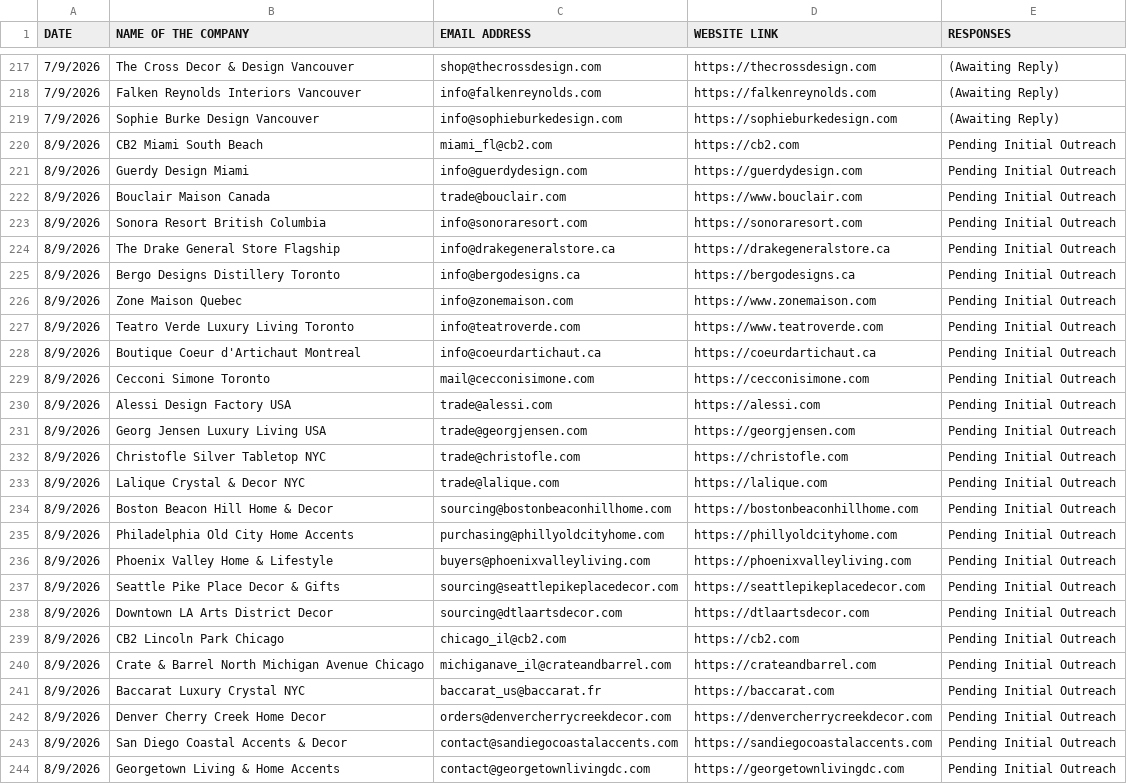
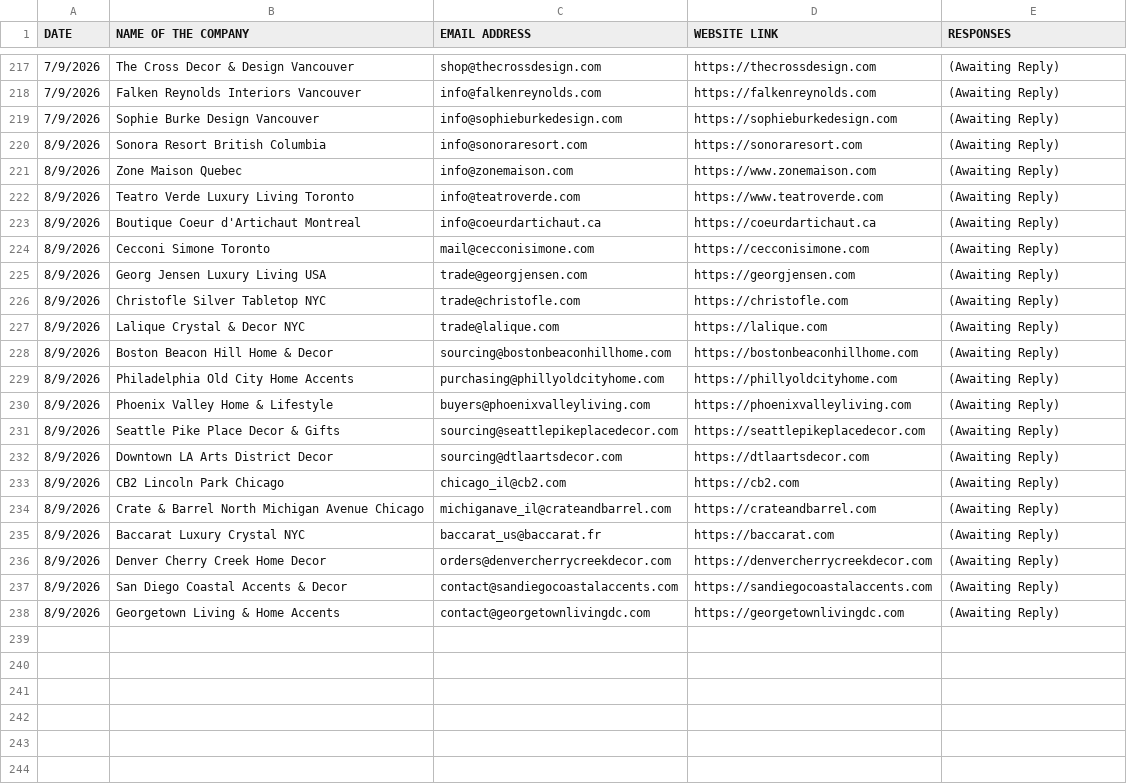
Before and after one commit to bhanuteja7781/Export_Flow, a CSV file: backend/data/intern_report.csv, drawn as a sheet; only a part is shown, gaps mark what is left out.

Commit message:
Synchronize 8/9/2026 dispatches into sent_log.csv, intern_report.csv, and logs.json for Yesterday report view

```diff
--- a/backend/data/intern_report.csv
+++ b/backend/data/intern_report.csv
@@ -219,26 +219,20 @@ DATE,NAME OF THE COMPANY,EMAIL ADDRESS,WEBSITE LINK,RESPONSES
 7/9/2026,Sophie Burke Design Vancouver,info@sophieburkedesign.com,https://sophieburkedesign.com,(Awaiting Reply)
-8/9/2026,CB2 Miami South Beach,miami_fl@cb2.com,https://cb2.com,Pending Initial Outreach
-8/9/2026,Guerdy Design Miami,info@guerdydesign.com,https://guerdydesign.com,Pending Initial Outreach
-8/9/2026,Bouclair Maison Canada,trade@bouclair.com,https://www.bouclair.com,Pending Initial Outreach
-8/9/2026,Sonora Resort British Columbia,info@sonoraresort.com,https://sonoraresort.com,Pending Initial Outreach
-8/9/2026,The Drake General Store Flagship,info@drakegeneralstore.ca,https://drakegeneralstore.ca,Pending Initial Outreach
-8/9/2026,Bergo Designs Distillery Toronto,info@bergodesigns.ca,https://bergodesigns.ca,Pending Initial Outreach
-8/9/2026,Zone Maison Quebec,info@zonemaison.com,https://www.zonemaison.com,Pending Initial Outreach
-8/9/2026,Teatro Verde Luxury Living Toronto,info@teatroverde.com,https://www.teatroverde.com,Pending Initial Outreach
-8/9/2026,Boutique Coeur d'Artichaut Montreal,info@coeurdartichaut.ca,https://coeurdartichaut.ca,Pending Initial Outreach
-8/9/2026,Cecconi Simone Toronto,mail@cecconisimone.com,https://cecconisimone.com,Pending Initial Outreach
-8/9/2026,Alessi Design Factory USA,trade@alessi.com,https://alessi.com,Pending Initial Outreach
-8/9/2026,Georg Jensen Luxury Living USA,trade@georgjensen.com,https://georgjensen.com,Pending Initial Outreach
-8/9/2026,Christofle Silver Tabletop NYC,trade@christofle.com,https://christofle.com,Pending Initial Outreach
-8/9/2026,Lalique Crystal & Decor NYC,trade@lalique.com,https://lalique.com,Pending Initial Outreach
-8/9/2026,Boston Beacon Hill Home & Decor,sourcing@bostonbeaconhillhome.com,https://bostonbeaconhillhome.com,Pending Initial Outreach
-8/9/2026,Philadelphia Old City Home Accents,purchasing@phillyoldcityhome.com,https://phillyoldcityhome.com,Pending Initial Outreach
-8/9/2026,Phoenix Valley Home & Lifestyle,buyers@phoenixvalleyliving.com,https://phoenixvalleyliving.com,Pending Initial Outreach
-8/9/2026,Seattle Pike Place Decor & Gifts,sourcing@seattlepikeplacedecor.com,https://seattlepikeplacedecor.com,Pending Initial Outreach
-8/9/2026,Downtown LA Arts District Decor,sourcing@dtlaartsdecor.com,https://dtlaartsdecor.com,Pending Initial Outreach
-8/9/2026,CB2 Lincoln Park Chicago,chicago_il@cb2.com,https://cb2.com,Pending Initial Outreach
-8/9/2026,Crate & Barrel North Michigan Avenue Chicago,michiganave_il@crateandbarrel.com,https://crateandbarrel.com,Pending Initial Outreach
-8/9/2026,Baccarat Luxury Crystal NYC,baccarat_us@baccarat.fr,https://baccarat.com,Pending Initial Outreach
-8/9/2026,Denver Cherry Creek Home Decor,orders@denvercherrycreekdecor.com,https://denvercherrycreekdecor.com,Pending Initial Outreach
-8/9/2026,San Diego Coastal Accents & Decor,contact@sandiegocoastalaccents.com,https://sandiegocoastalaccents.com,Pending Initial Outreach
-8/9/2026,Georgetown Living & Home Accents,contact@georgetownlivingdc.com,https://georgetownlivingdc.com,Pending Initial Outreach
+8/9/2026,Sonora Resort British Columbia,info@sonoraresort.com,https://sonoraresort.com,(Awaiting Reply)
+8/9/2026,Zone Maison Quebec,info@zonemaison.com,https://www.zonemaison.com,(Awaiting Reply)
+8/9/2026,Teatro Verde Luxury Living Toronto,info@teatroverde.com,https://www.teatroverde.com,(Awaiting Reply)
+8/9/2026,Boutique Coeur d'Artichaut Montreal,info@coeurdartichaut.ca,https://coeurdartichaut.ca,(Awaiting Reply)
+8/9/2026,Cecconi Simone Toronto,mail@cecconisimone.com,https://cecconisimone.com,(Awaiting Reply)
+8/9/2026,Georg Jensen Luxury Living USA,trade@georgjensen.com,https://georgjensen.com,(Awaiting Reply)
+8/9/2026,Christofle Silver Tabletop NYC,trade@christofle.com,https://christofle.com,(Awaiting Reply)
+8/9/2026,Lalique Crystal & Decor NYC,trade@lalique.com,https://lalique.com,(Awaiting Reply)
+8/9/2026,Boston Beacon Hill Home & Decor,sourcing@bostonbeaconhillhome.com,https://bostonbeaconhillhome.com,(Awaiting Reply)
+8/9/2026,Philadelphia Old City Home Accents,purchasing@phillyoldcityhome.com,https://phillyoldcityhome.com,(Awaiting Reply)
+8/9/2026,Phoenix Valley Home & Lifestyle,buyers@phoenixvalleyliving.com,https://phoenixvalleyliving.com,(Awaiting Reply)
+8/9/2026,Seattle Pike Place Decor & Gifts,sourcing@seattlepikeplacedecor.com,https://seattlepikeplacedecor.com,(Awaiting Reply)
+8/9/2026,Downtown LA Arts District Decor,sourcing@dtlaartsdecor.com,https://dtlaartsdecor.com,(Awaiting Reply)
+8/9/2026,CB2 Lincoln Park Chicago,chicago_il@cb2.com,https://cb2.com,(Awaiting Reply)
+8/9/2026,Crate & Barrel North Michigan Avenue Chicago,michiganave_il@crateandbarrel.com,https://crateandbarrel.com,(Awaiting Reply)
+8/9/2026,Baccarat Luxury Crystal NYC,baccarat_us@baccarat.fr,https://baccarat.com,(Awaiting Reply)
+8/9/2026,Denver Cherry Creek Home Decor,orders@denvercherrycreekdecor.com,https://denvercherrycreekdecor.com,(Awaiting Reply)
+8/9/2026,San Diego Coastal Accents & Decor,contact@sandiegocoastalaccents.com,https://sandiegocoastalaccents.com,(Awaiting Reply)
+8/9/2026,Georgetown Living & Home Accents,contact@georgetownlivingdc.com,https://georgetownlivingdc.com,(Awaiting Reply)
```
Also changed, not shown: backend/data/buyers.csv, 3 other files.
